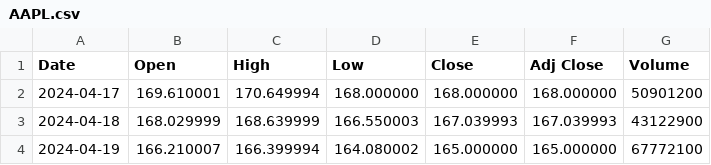
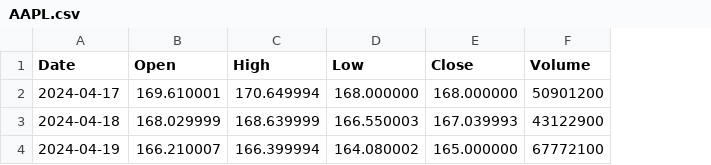
Before and after one commit to ksu-is/Market-Calc, a CSV file: AAPL.csv, drawn as a sheet; the diff names each change by its address in the sheet, - before the commit and + after, or states it on an @@ line.

Commit message:
Polygon: manipulated API data into CSV

```diff
--- a/AAPL.csv
+++ b/AAPL.csv
-column F (Adj Close), rows 2-4: 168.000000 | 167.039993 | 165.000000
```
Also changed, not shown: 3 other files.
